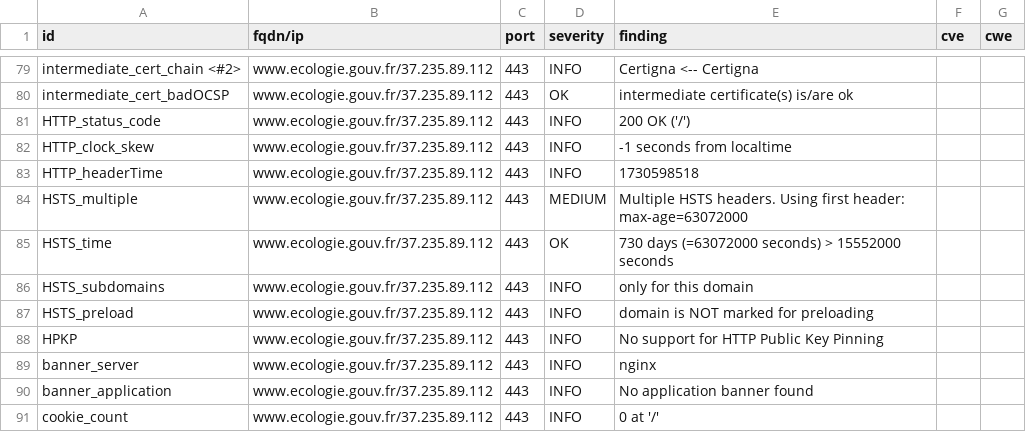
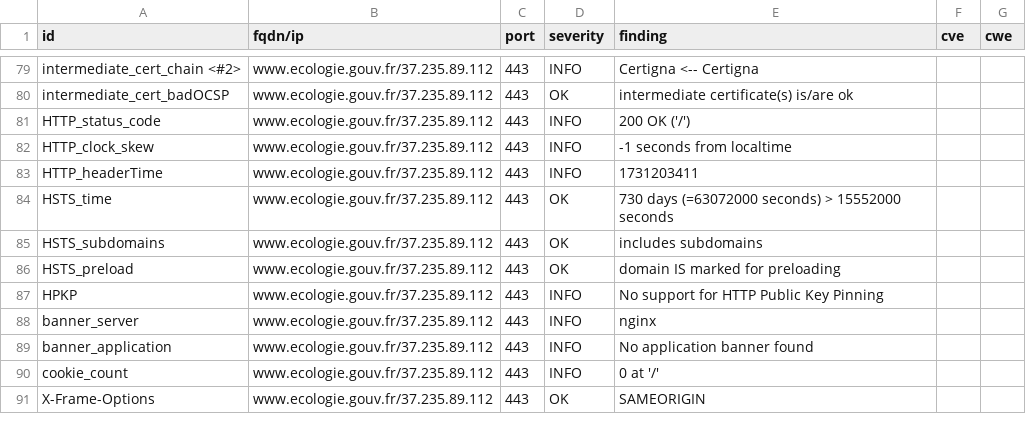
Before and after one commit to MTES-MCT/CGDD-BUN, a CSV file: results/aHR0cHM6Ly93d3cuZWNvbG9naWUuZ291di5mci9vdWlwdWI=/testssl.csv, drawn as a sheet; only a part is shown, gaps mark what is left out; the shorter side is filled out with more unchanged rows; the diff covers the shown part only.

```diff
--- a/results/aHR0cHM6Ly93d3cuZWNvbG9naWUuZ291di5mci9vdWlwdWI=/testssl.csv
+++ b/results/aHR0cHM6Ly93d3cuZWNvbG9naWUuZ291di5mci9vdWlwdWI=/testssl.csv
@@ -82,7 +82,6 @@
 "HTTP_clock_skew","www.ecologie.gouv.fr/37.235.89.112","443","INFO","-1 seconds from localtime","",""
-"HTTP_headerTime","www.ecologie.gouv.fr/37.235.89.112","443","INFO","1730598518","",""
-"HSTS_multiple","www.ecologie.gouv.fr/37.235.89.112","443","MEDIUM","Multiple HSTS headers. Using first header: max-age=63072000","",""
+"HTTP_headerTime","www.ecologie.gouv.fr/37.235.89.112","443","INFO","1731203411","",""
 "HSTS_time","www.ecologie.gouv.fr/37.235.89.112","443","OK","730 days (=63072000 seconds) > 15552000 seconds","",""
-"HSTS_subdomains","www.ecologie.gouv.fr/37.235.89.112","443","INFO","only for this domain","",""
-"HSTS_preload","www.ecologie.gouv.fr/37.235.89.112","443","INFO","domain is NOT marked for preloading","",""
+"HSTS_subdomains","www.ecologie.gouv.fr/37.235.89.112","443","OK","includes subdomains","",""
+"HSTS_preload","www.ecologie.gouv.fr/37.235.89.112","443","OK","domain IS marked for preloading","",""
 "HPKP","www.ecologie.gouv.fr/37.235.89.112","443","INFO","No support for HTTP Public Key Pinning","",""
```
Also changed, not shown: 1 added row, 3 removed rows and 4 edited cells elsewhere in this file, 8 other files.
